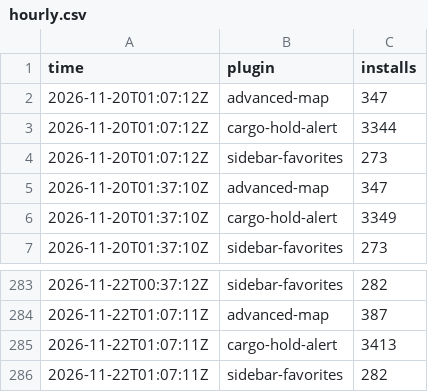
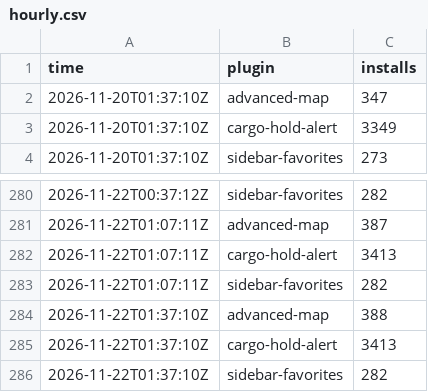
Before and after one commit to Brettgod1355/hub-installs, a CSV file: data/hourly.csv, drawn as a sheet; only a part is shown, gaps mark what is left out; removed rows and columns are numbered as before the commit, all else as after; the diff names each change by its address in the sheet, - before the commit and + after, or states it on an @@ line.

```diff
--- a/data/hourly.csv
+++ b/data/hourly.csv
-row 2: 2026-11-20T01:07:12Z | advanced-map | 347
-row 3: 2026-11-20T01:07:12Z | cargo-hold-alert | 3344
-row 4: 2026-11-20T01:07:12Z | sidebar-favorites | 273
+row 284: 2026-11-22T01:37:10Z | advanced-map | 388
+row 285: 2026-11-22T01:37:10Z | cargo-hold-alert | 3413
+row 286: 2026-11-22T01:37:10Z | sidebar-favorites | 282
```
Also changed, not shown: 2 other files.
